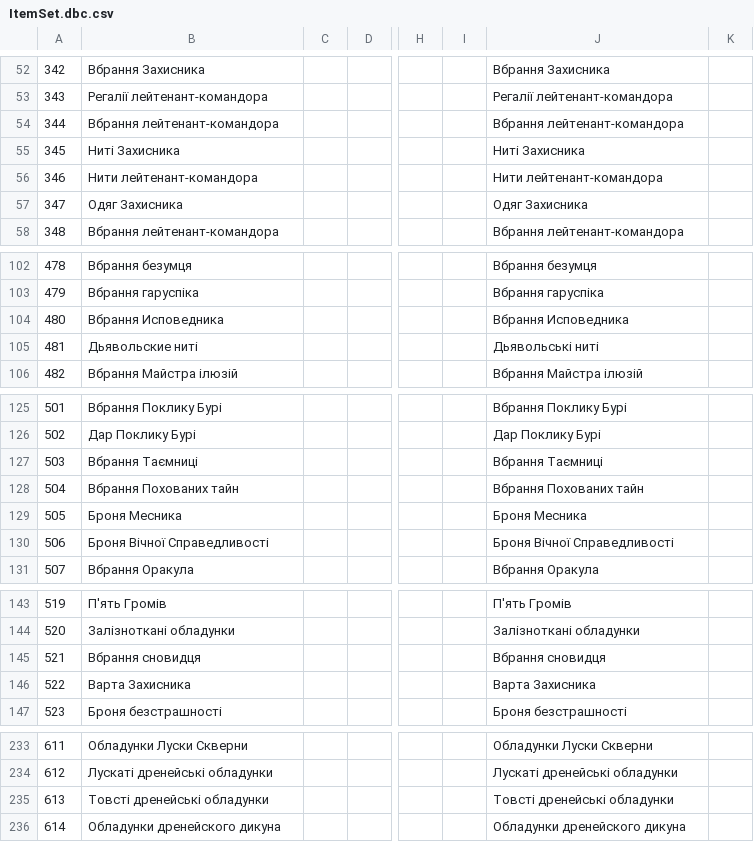
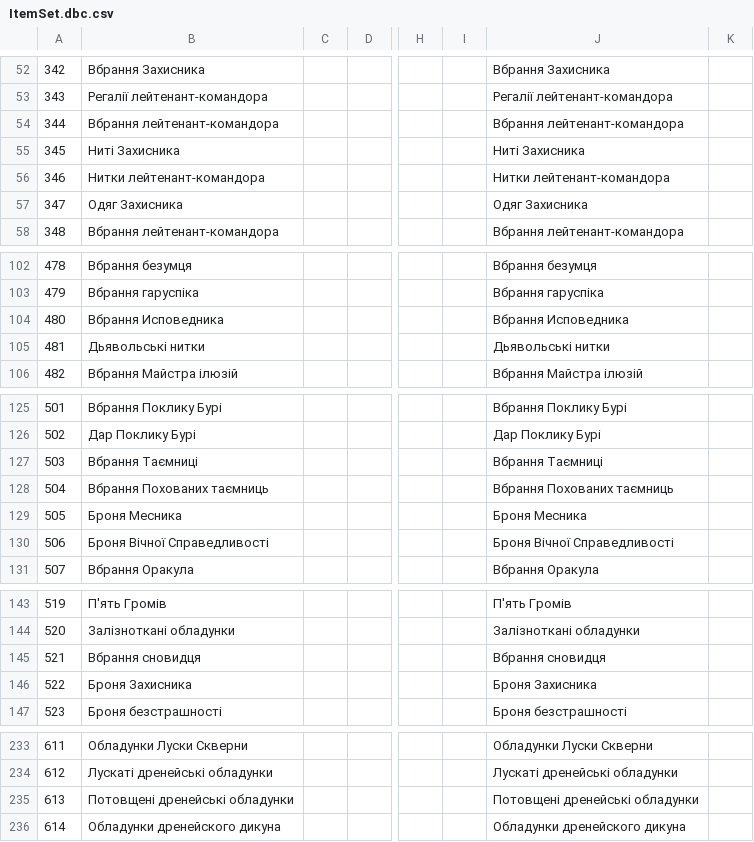
Before and after one commit to chaosua/WoTLK-3.3.5.12340-UA, a CSV file: ItemSet.dbc.csv, drawn as a sheet; only a part is shown, gaps mark what is left out; the diff covers the shown part only; the diff names each change by its address in the sheet, - before the commit and + after, or states it on an @@ line.

```diff
--- a/ItemSet.dbc.csv
+++ b/ItemSet.dbc.csv
-B56: Нити лейтенант-командора
+B56: Нитки лейтенант-командора
-J56: Нити лейтенант-командора
+J56: Нитки лейтенант-командора
-B105: Дьявольские ниті
+B105: Дьявольські нитки
-J105: Дьявольські ниті
+J105: Дьявольські нитки
-B128: Вбрання Похованих тайн
+B128: Вбрання Похованих таємниць
-J128: Вбрання Похованих тайн
+J128: Вбрання Похованих таємниць
-B146: Варта Захисника
+B146: Броня Захисника
-J146: Варта Захисника
+J146: Броня Захисника
-B235: Товсті дренейські обладунки
+B235: Потовщені дренейські обладунки
-J235: Товсті дренейські обладунки
+J235: Потовщені дренейські обладунки
```
Also changed, not shown: 55 edited cells elsewhere in this file, 17 other files.
